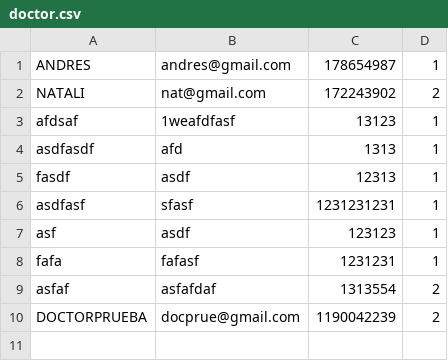
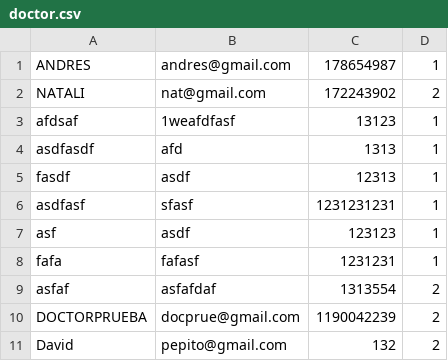
Before and after one commit to JuanDavidG31/Proyecto1, a CSV file: La_granja_del_pollo_la_Cachama_y_la_marmota_ProyectoFinal/data/doctor.csv, drawn as a sheet.

```diff
--- a/La_granja_del_pollo_la_Cachama_y_la_marmota_ProyectoFinal/data/doctor.csv
+++ b/La_granja_del_pollo_la_Cachama_y_la_marmota_ProyectoFinal/data/doctor.csv
@@ -10 +10,2 @@ asfaf;asfafdaf;1313554;2;
 DOCTORPRUEBA;docprue@gmail.com;1190042239;2;
+David;pepito@gmail.com;132;2;
```
Also changed, not shown: 3 other files.
